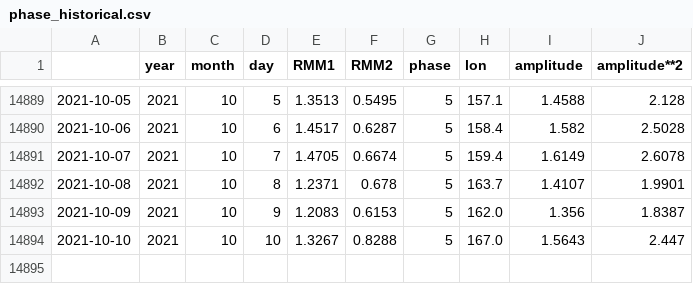
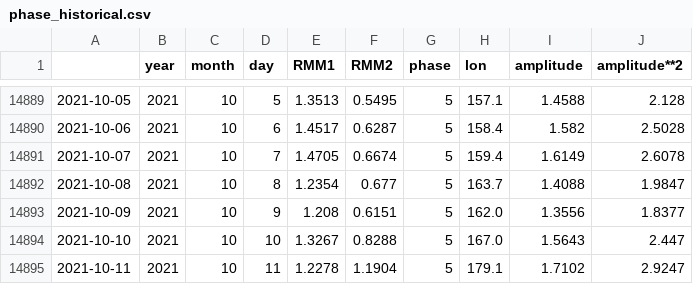
Before and after one commit to nram812/cpp, a CSV file: data/mjo_data/phase_historical.csv, drawn as a sheet; only a part is shown, gaps mark what is left out.

```diff
--- a/data/mjo_data/phase_historical.csv
+++ b/data/mjo_data/phase_historical.csv
@@ -14891,4 +14891,5 @@
 2021-10-07,2021,10,7,1.4705,0.6674,5,159.4,1.6149,2.6078
-2021-10-08,2021,10,8,1.2371,0.678,5,163.7,1.4107,1.9901
-2021-10-09,2021,10,9,1.2083,0.6153,5,162.0,1.356,1.8387
+2021-10-08,2021,10,8,1.2354,0.677,5,163.7,1.4088,1.9847
+2021-10-09,2021,10,9,1.208,0.6151,5,162.0,1.3556,1.8377
 2021-10-10,2021,10,10,1.3267,0.8288,5,167.0,1.5643,2.447
+2021-10-11,2021,10,11,1.2278,1.1904,5,179.1,1.7102,2.9247
```
Also changed, not shown: data/mjo_data/phase_recent.csv, indices/data/daily_soi.csv, 2 other files.
